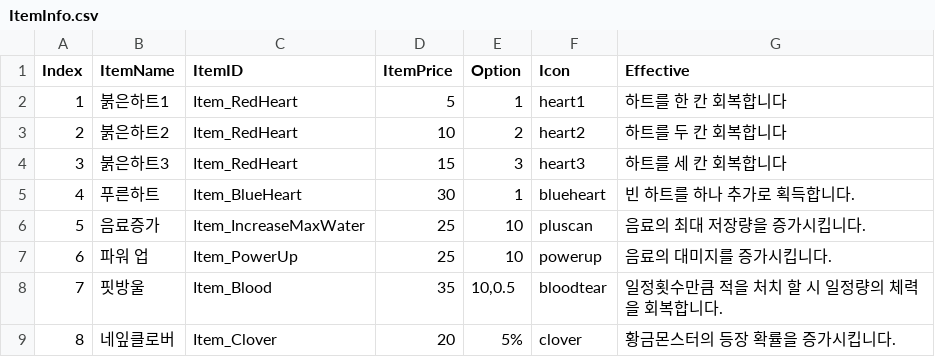
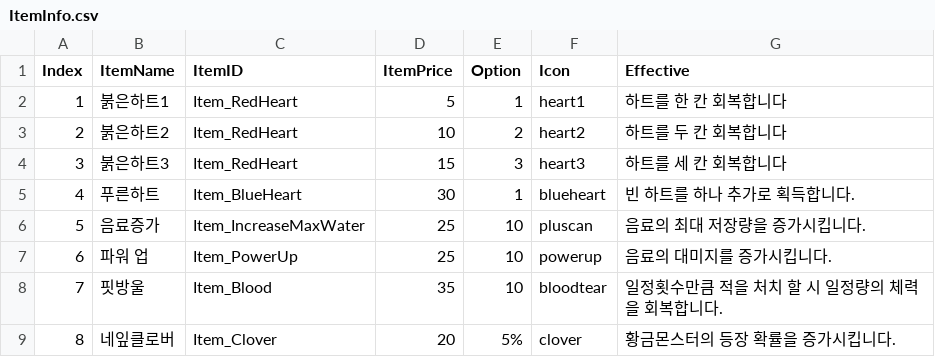
Before and after one commit to D-buger/CanYouGoToTheHeaven, a CSV file: Assets/Resources/ItemInfo.csv, drawn as a sheet.

```diff
--- a/Assets/Resources/ItemInfo.csv
+++ b/Assets/Resources/ItemInfo.csv
@@ -7,3 +7,3 @@
 6,파워 업,Item_PowerUp,25,10,powerup,음료의 대미지를 증가시킵니다.
-7,핏방울,Item_Blood,35,"10,0.5",bloodtear,일정횟수만큼 적을 처치 할 시 일정량의 체력을 회복합니다.
+7,핏방울,Item_Blood,35,10,bloodtear,일정횟수만큼 적을 처치 할 시 일정량의 체력을 회복합니다.
 8,네잎클로버,Item_Clover,20,5%,clover,황금몬스터의 등장 확률을 증가시킵니다.
```
Also changed, not shown: 11 other files.
